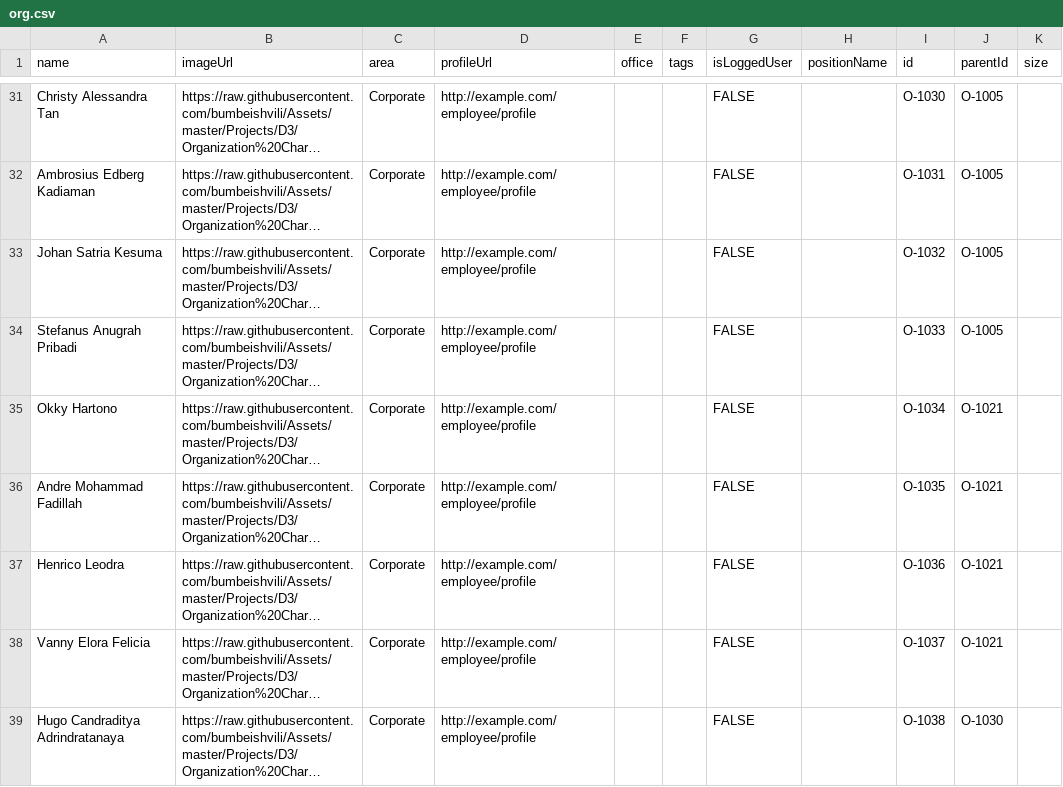
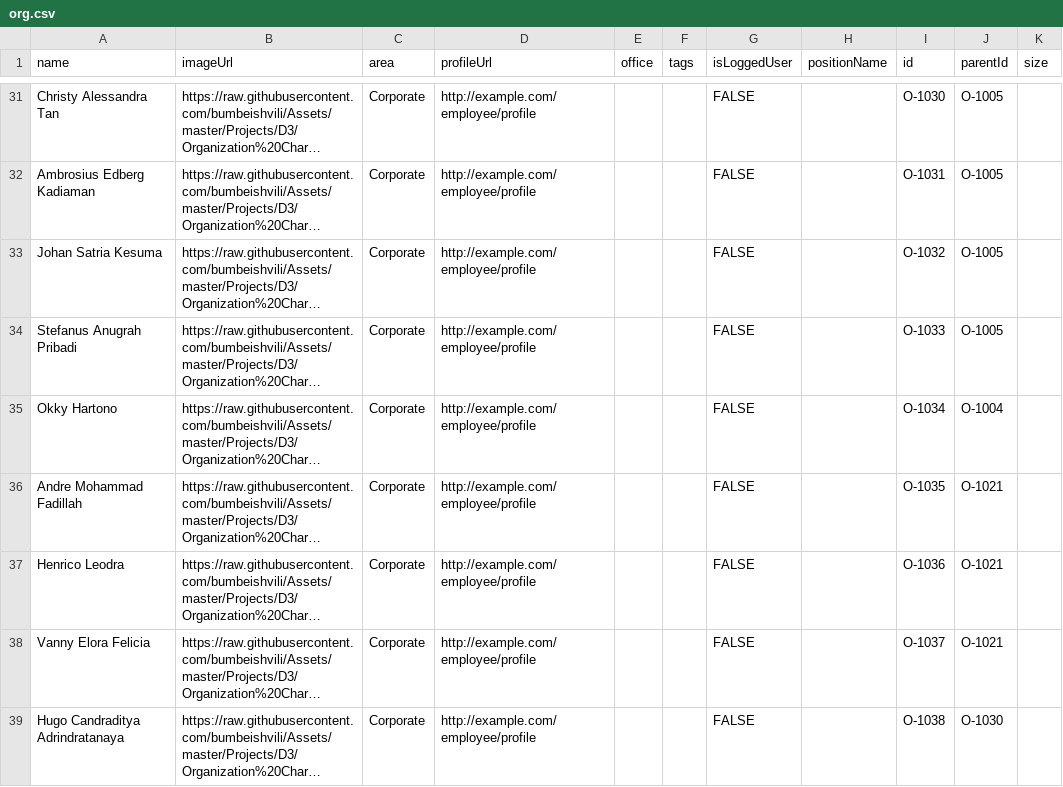
Before and after one commit to jliussuweno/sample-datas, a CSV file: org.csv, drawn as a sheet; only a part is shown, gaps mark what is left out; long unchanged cells end in …; the diff names each change by its address in the sheet, - before the commit and + after, or states it on an @@ line.

Commit message:
Update org.csv

```diff
--- a/org.csv
+++ b/org.csv
-J35 (parentId): O-1021
+J35 (parentId): O-1004
```
